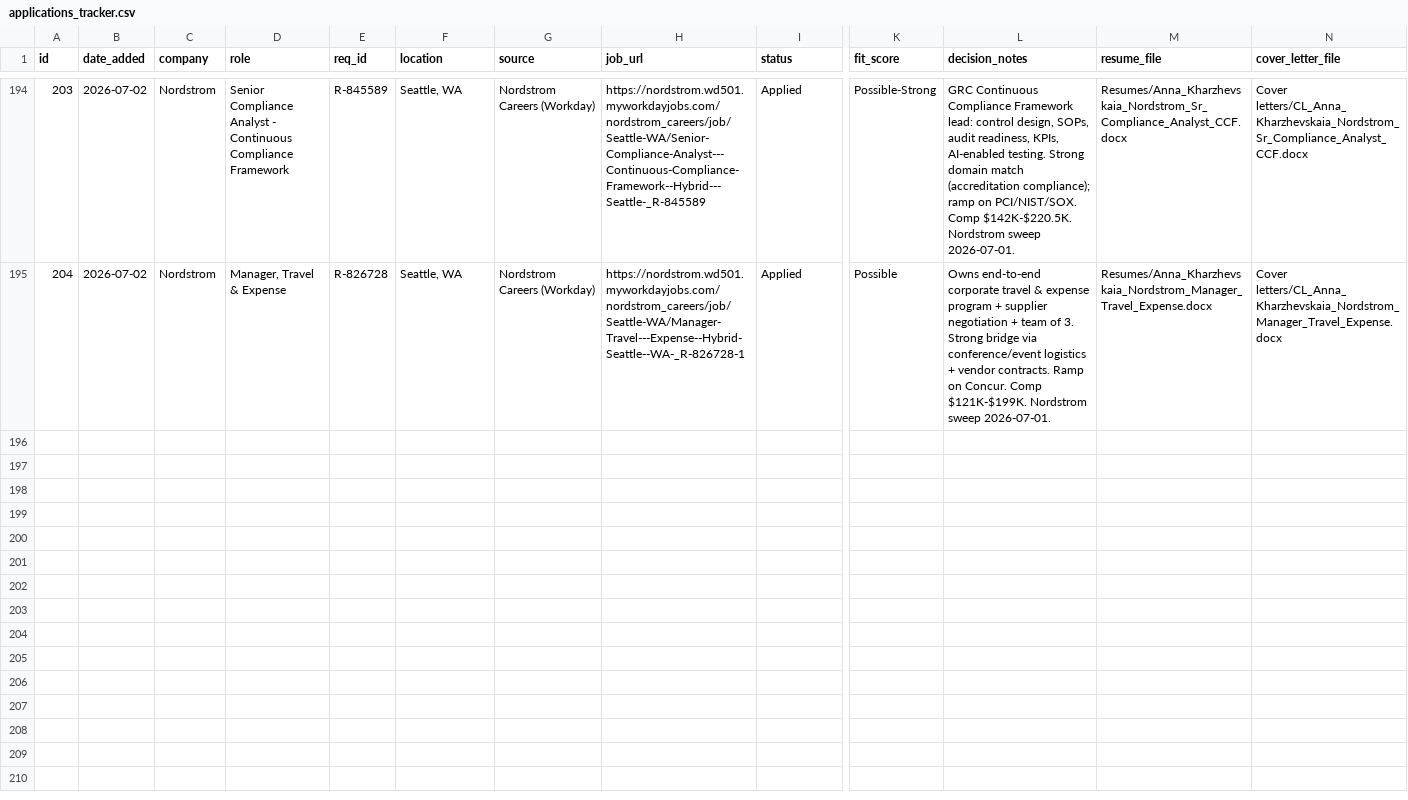
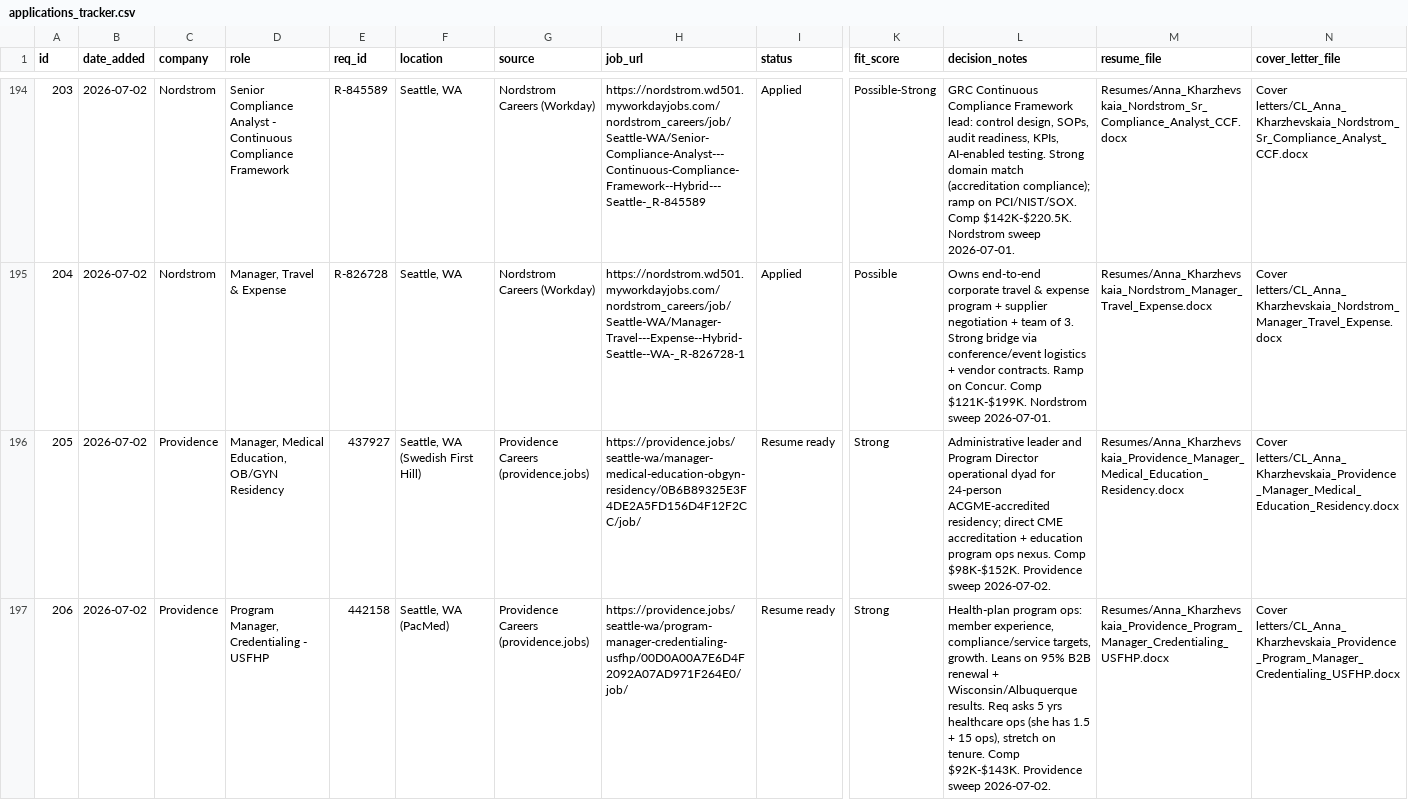
Before and after one commit to undrsky/t32tfoes3m, a CSV file: applications_tracker.csv, drawn as a sheet; only a part is shown, gaps mark what is left out; rows hold the shown columns only; the diff covers the shown part only; the diff names each change by its address in the sheet, - before the commit and + after, or states it on an @@ line.

Commit message:
Providence sweep 2026-07-02: 3 new Resume ready rows [skip ci]

```diff
--- a/applications_tracker.csv
+++ b/applications_tracker.csv
+row 196: 205 | 2026-07-02 | Providence | Manager, Medical Education, OB/GYN Residency | 437927 | Seattle, WA (Swedish First Hill) | Providence Careers (providence.jobs) | https://providence.jobs/seattle-wa/manager-medical-education-obgyn-residency/0B6B89325E3F4DE2A5FD156D4F12F2CC/job/ | Resume ready | Strong | Administrative leader and Program Director operational dyad for 24-person ACGME-accredited residency; direct CME accreditation + education program ops nexus. Comp $98K-$152K. Providence sweep 2026-07-02. | Resumes/Anna_Kharzhevskaia_Providence_Manager_Medical_Education_Residency.docx | Cover letters/CL_Anna_Kharzhevskaia_Providence_Manager_Medical_Education_Residency.docx
+row 197: 206 | 2026-07-02 | Providence | Program Manager, Credentialing - USFHP | 442158 | Seattle, WA (PacMed) | Providence Careers (providence.jobs) | https://providence.jobs/seattle-wa/program-manager-credentialing-usfhp/00D0A00A7E6D4F2092A07AD971F264E0/job/ | Resume ready | Strong | Health-plan program ops: member experience, compliance/service targets, growth. Leans on 95% B2B renewal + Wisconsin/Albuquerque results. Req asks 5 yrs healthcare ops (she has 1.5 + 15 ops), stretch on tenure. Comp $92K-$143K. Providence sweep 2026-07-02. | Resumes/Anna_Kharzhevskaia_Providence_Program_Manager_Credentialing_USFHP.docx | Cover letters/CL_Anna_Kharzhevskaia_Providence_Program_Manager_Credentialing_USFHP.docx
```
Also changed, not shown: 1 added row elsewhere in this file, 1 other file.
